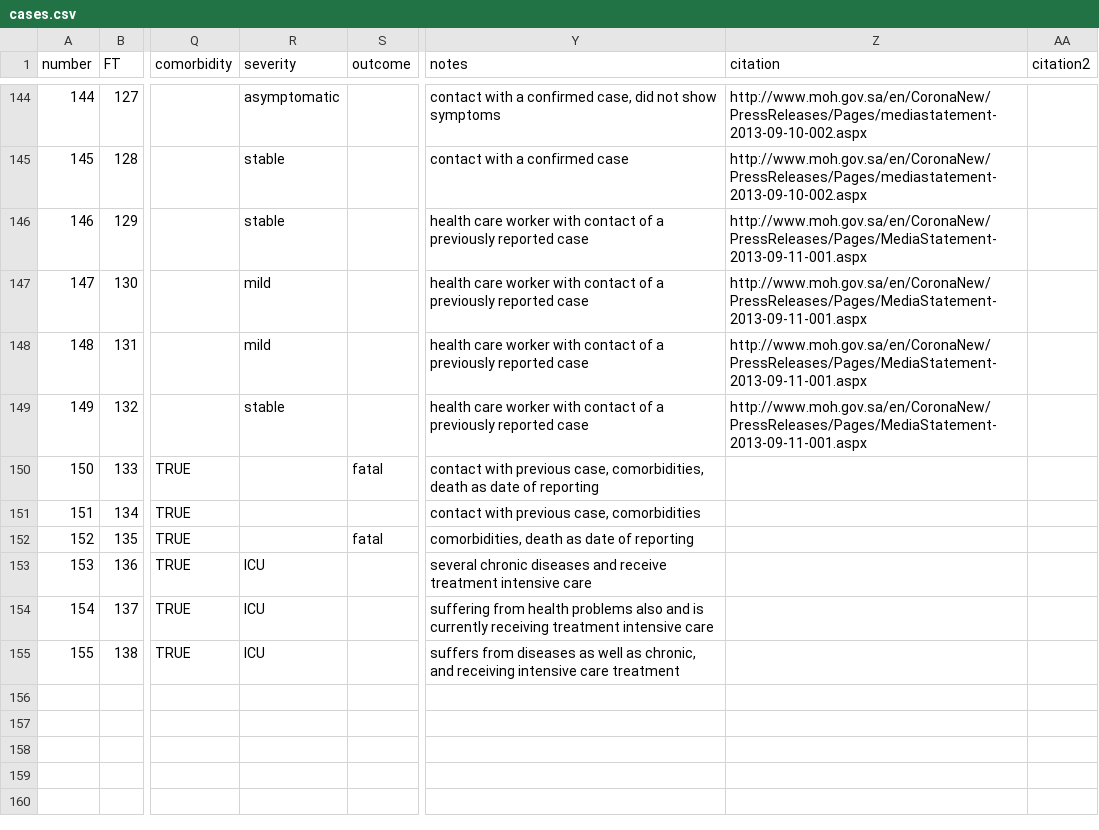
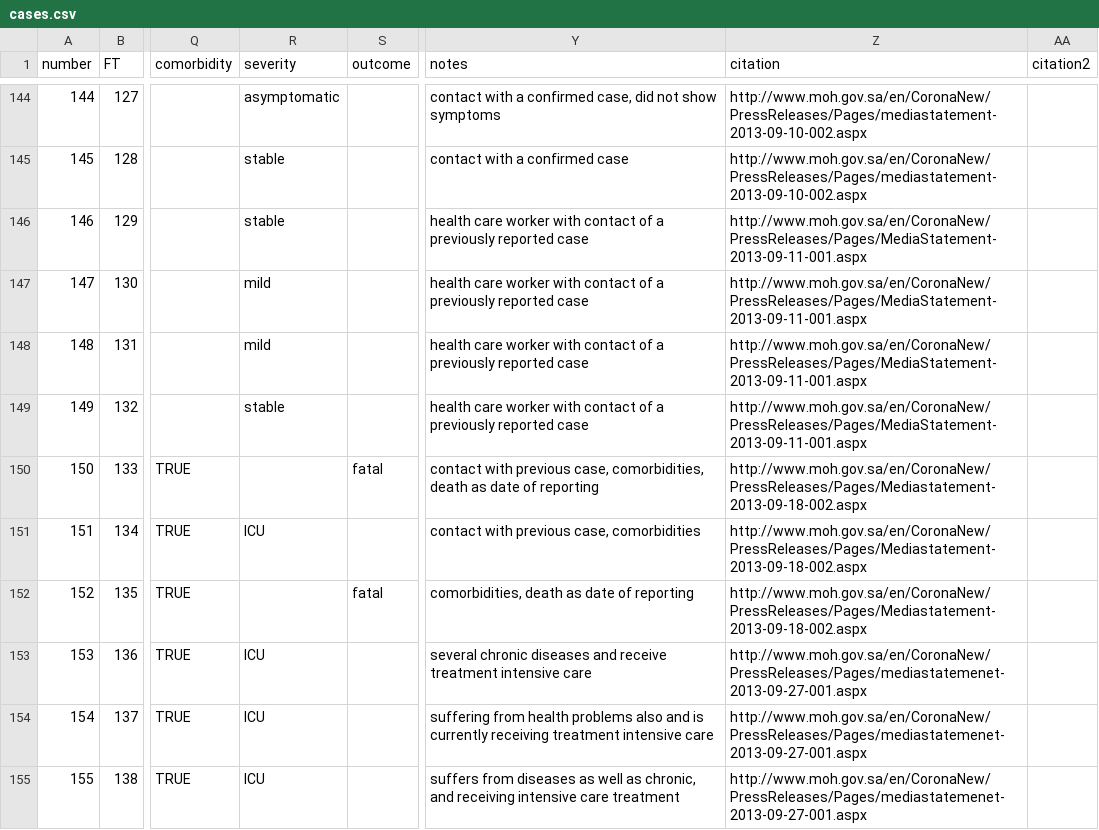
Before and after one commit to rambaut/MERS-Cases, a CSV file: data/cases.csv, drawn as a sheet; only a part is shown, gaps mark what is left out; the diff names each change by its address in the sheet, - before the commit and + after, or states it on an @@ line.

Commit message:
Added references for latest cases

```diff
--- a/data/cases.csv
+++ b/data/cases.csv
-Z150:Z152 (citation): (empty)
+Z150:Z152 (citation): http://www.moh.gov.sa/en/CoronaNew/PressReleases/Pages/Mediastatement-2013-09-18-002.aspx
-R151 (severity): (empty)
+R151 (severity): ICU
-Z153:Z155 (citation): (empty)
+Z153:Z155 (citation): http://www.moh.gov.sa/en/CoronaNew/PressReleases/Pages/mediastatemenet-2013-09-27-001.aspx
```
